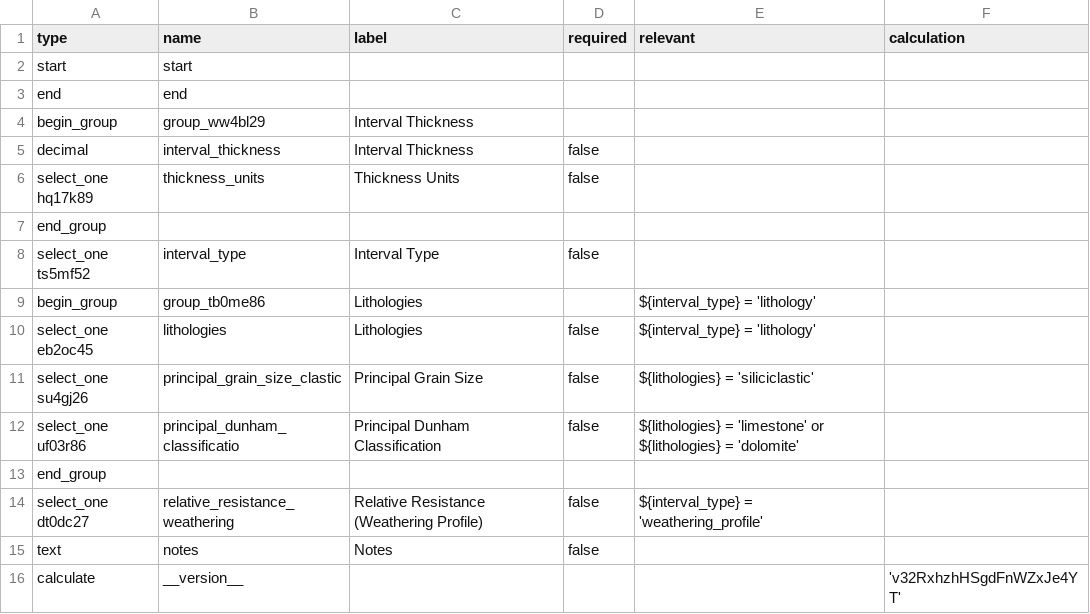
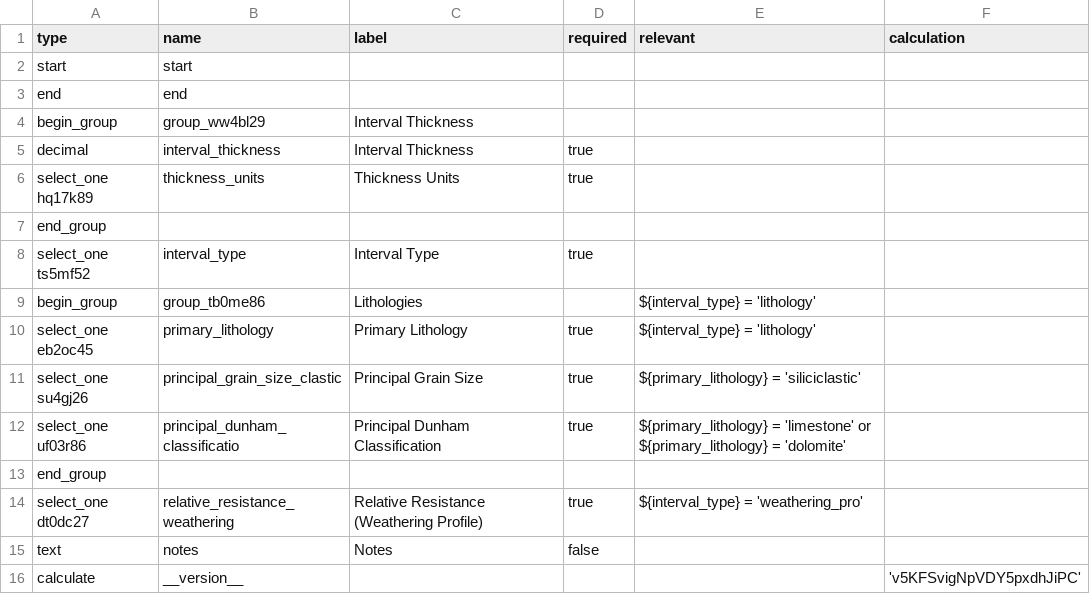
Before and after one commit to StraboSpot/strabo-mobile, a CSV file: www/app/data-models/sed/add-interval-survey.csv, drawn as a sheet.

```diff
--- a/www/app/data-models/sed/add-interval-survey.csv
+++ b/www/app/data-models/sed/add-interval-survey.csv
@@ -4,13 +4,13 @@ end,end,,,,
 begin_group,group_ww4bl29,Interval Thickness,,,
-decimal,interval_thickness,Interval Thickness,false,,
-select_one hq17k89,thickness_units,Thickness Units,false,,
+decimal,interval_thickness,Interval Thickness,true,,
+select_one hq17k89,thickness_units,Thickness Units,true,,
 end_group,,,,,
-select_one ts5mf52,interval_type,Interval Type,false,,
+select_one ts5mf52,interval_type,Interval Type,true,,
 begin_group,group_tb0me86,Lithologies,,${interval_type} = 'lithology',
-select_one eb2oc45,lithologies,Lithologies,false,${interval_type} = 'lithology',
-select_one su4gj26,principal_grain_size_clastic,Principal Grain Size,false,${lithologies} = 'siliciclastic',
-select_one uf03r86,principal_dunham_classificatio,Principal Dunham Classification,false,${lithologies} = 'limestone' or ${lithologies} = 'dolomite',
+select_one eb2oc45,primary_lithology,Primary Lithology,true,${interval_type} = 'lithology',
+select_one su4gj26,principal_grain_size_clastic,Principal Grain Size,true,${primary_lithology} = 'siliciclastic',
+select_one uf03r86,principal_dunham_classificatio,Principal Dunham Classification,true,${primary_lithology} = 'limestone' or ${primary_lithology} = 'dolomite',
 end_group,,,,,
-select_one dt0dc27,relative_resistance_weathering,Relative Resistance (Weathering Profile),false,${interval_type} = 'weathering_profile',
+select_one dt0dc27,relative_resistance_weathering,Relative Resistance (Weathering Profile),true,${interval_type} = 'weathering_pro',
 text,notes,Notes,false,,
-calculate,__version__,,,,'v32RxhzhHSgdFnWZxJe4YT'
+calculate,__version__,,,,'v5KFSvigNpVDY5pxdhJiPC'
```
Also changed, not shown: www/app/data-models/sed/add-interval-choices.csv, www/app/data-models/sed/composition-choices.csv, 11 other files.
